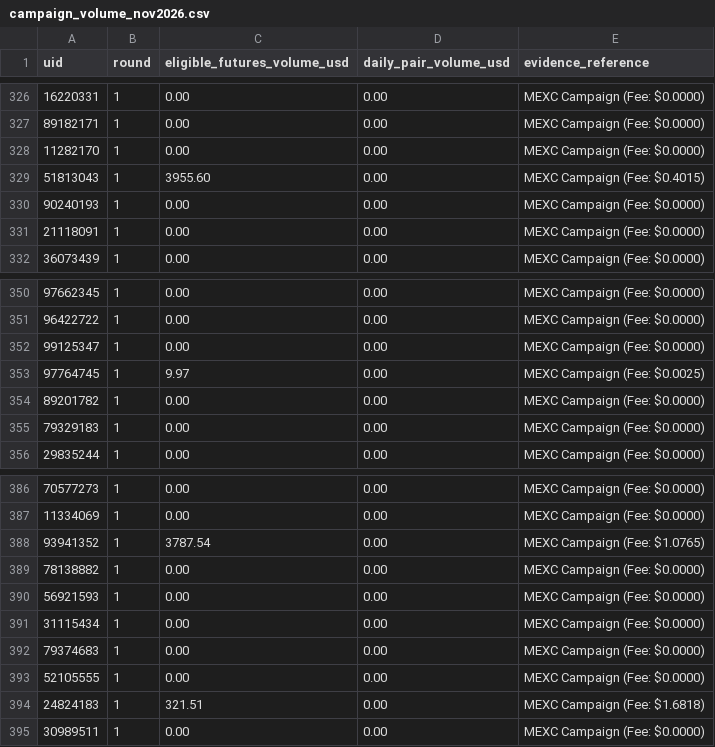
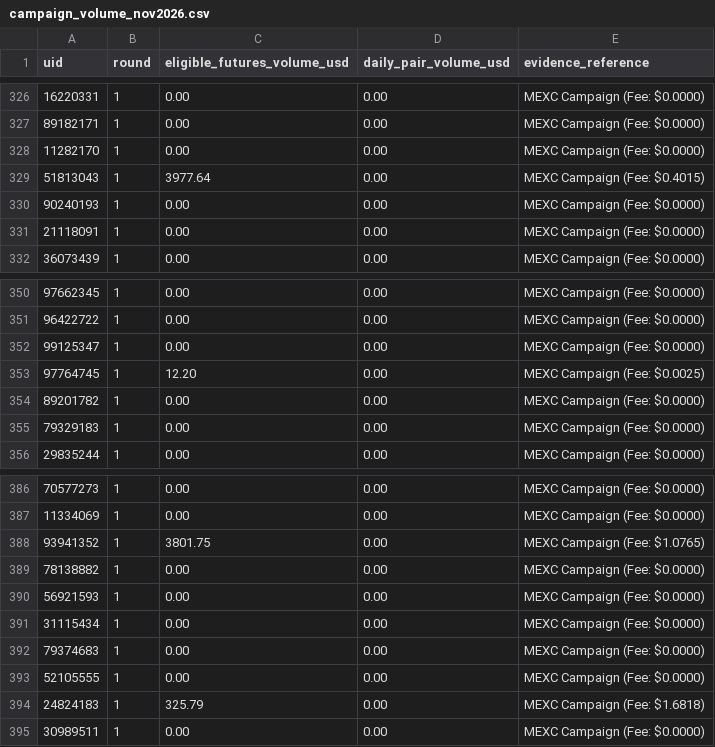
Before and after one commit to altiercenter-lab/Alt1er-MEXC-Dashboard, a CSV file: public/tickets/campaign_volume_nov2026.csv, drawn as a sheet; only a part is shown, gaps mark what is left out.

Commit message:
chore(sync): update ticket sync dataset [10/11/2569 19:24:12]

```diff
--- a/public/tickets/campaign_volume_nov2026.csv
+++ b/public/tickets/campaign_volume_nov2026.csv
@@ -328,3 +328,3 @@ uid,round,eligible_futures_volume_usd,daily_pair_volume_usd,evidence_reference
 11282170,1,0.00,0.00,MEXC Campaign (Fee: $0.0000)
-51813043,1,3955.60,0.00,MEXC Campaign (Fee: $0.4015)
+51813043,1,3977.64,0.00,MEXC Campaign (Fee: $0.4015)
 90240193,1,0.00,0.00,MEXC Campaign (Fee: $0.0000)
@@ -352,3 +352,3 @@ uid,round,eligible_futures_volume_usd,daily_pair_volume_usd,evidence_reference
 99125347,1,0.00,0.00,MEXC Campaign (Fee: $0.0000)
-97764745,1,9.97,0.00,MEXC Campaign (Fee: $0.0025)
+97764745,1,12.20,0.00,MEXC Campaign (Fee: $0.0025)
 89201782,1,0.00,0.00,MEXC Campaign (Fee: $0.0000)
@@ -387,3 +387,3 @@ uid,round,eligible_futures_volume_usd,daily_pair_volume_usd,evidence_reference
 11334069,1,0.00,0.00,MEXC Campaign (Fee: $0.0000)
-93941352,1,3787.54,0.00,MEXC Campaign (Fee: $1.0765)
+93941352,1,3801.75,0.00,MEXC Campaign (Fee: $1.0765)
 78138882,1,0.00,0.00,MEXC Campaign (Fee: $0.0000)
@@ -393,3 +393,3 @@ uid,round,eligible_futures_volume_usd,daily_pair_volume_usd,evidence_reference
 52105555,1,0.00,0.00,MEXC Campaign (Fee: $0.0000)
-24824183,1,321.51,0.00,MEXC Campaign (Fee: $1.6818)
+24824183,1,325.79,0.00,MEXC Campaign (Fee: $1.6818)
 30989511,1,0.00,0.00,MEXC Campaign (Fee: $0.0000)
```
Also changed, not shown: public/tickets/all_time_volume.csv, public/tickets/volume_comparison_dual.csv, 1 other file.
